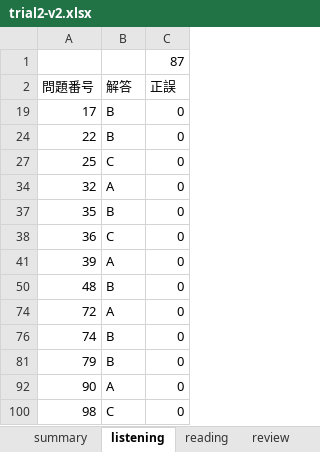
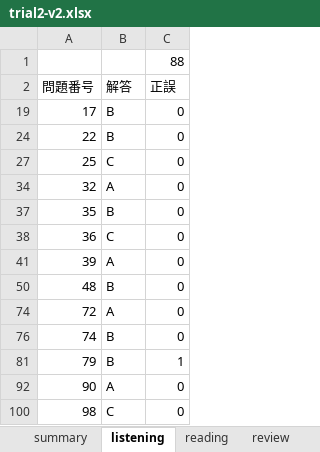
Before and after one commit to Shinichi0713/english-study, an Excel workbook: toeic-test-v5/trial2-v2.xlsx, sheet listening, drawn as a sheet; values as stored, in another font and other column widths than the file's, no borders; the diff names each change by its address in the sheet, - before the commit and + after, or states it on an @@ line.

```diff
--- a/toeic-test-v5/trial2-v2.xlsx (sheet listening)
+++ b/toeic-test-v5/trial2-v2.xlsx (sheet listening)
-C1 (正誤): 87
+C1 (正誤): 88
-C81 (正誤): 0
+C81 (正誤): 1
```
Also changed, not shown: sheet review, sheet summary.
